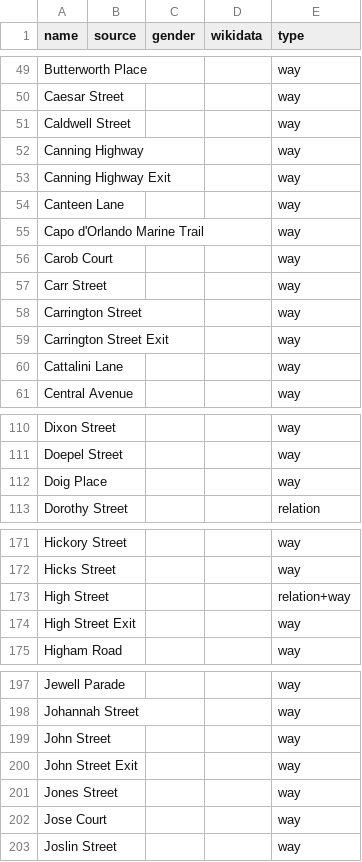
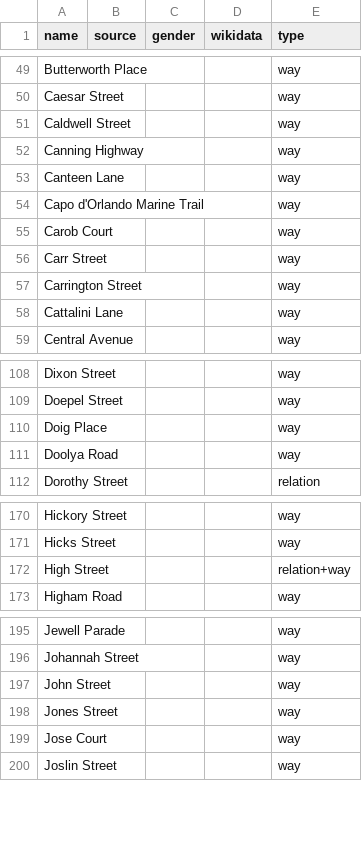
Before and after one commit to EqualStreetNames/equalstreetnames-fremantle, a CSV file: data/other.csv, drawn as a sheet; only a part is shown, gaps mark what is left out; the diff covers the shown part only.

```diff
--- a/data/other.csv
+++ b/data/other.csv
@@ -52,3 +52,2 @@ name,source,gender,wikidata,type
 "Canning Highway",,,,way
-"Canning Highway Exit",,,,way
 "Canteen Lane",,,,way
@@ -58,3 +57,2 @@ name,source,gender,wikidata,type
 "Carrington Street",,,,way
-"Carrington Street Exit",,,,way
 "Cattalini Lane",,,,way
@@ -112,2 +110,3 @@ name,source,gender,wikidata,type
 "Doig Place",,,,way
+"Doolya Road",,,,way
 "Dorothy Street",,,,relation
@@ -173,3 +172,2 @@ name,source,gender,wikidata,type
 "High Street",,,,relation+way
-"High Street Exit",,,,way
 "Higham Road",,,,way
@@ -199,3 +197,2 @@ name,source,gender,wikidata,type
 "John Street",,,,way
-"John Street Exit",,,,way
 "Jones Street",,,,way
```
Also changed, not shown: 1 added row, 6 removed rows and 1 edited cell elsewhere in this file, data/gender.csv, 3 other files.
